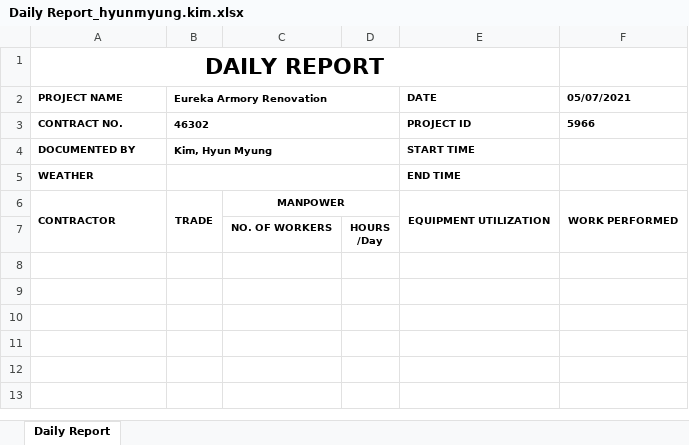
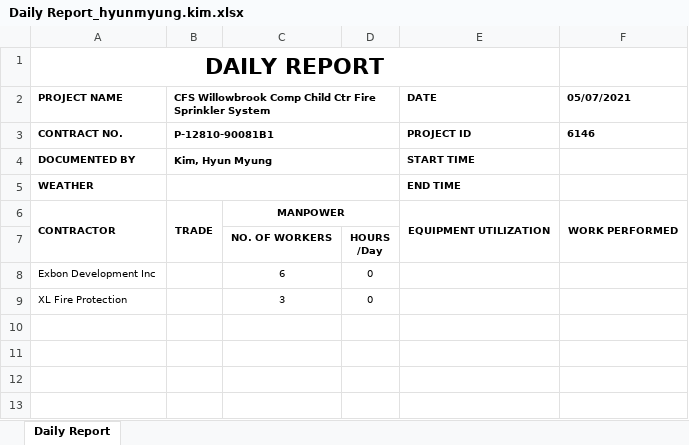
Before and after one commit to HyunM/exbon-daily-report, an Excel workbook: public/Daily Report_hyunmyung.kim.xlsx, sheet Daily Report, drawn as a sheet; only a part is shown; values as stored, in another font and other column widths than the file's, no borders; charts and pictures not drawn; the diff names each change by its address in the sheet, - before the commit and + after, or states it on an @@ line.

```diff
--- a/public/Daily Report_hyunmyung.kim.xlsx (sheet Daily Report)
+++ b/public/Daily Report_hyunmyung.kim.xlsx (sheet Daily Report)
-B2: Eureka Armory Renovation
+B2: CFS Willowbrook Comp Child Ctr Fire Sprinkler System
-B3: 46302
+B3: P-12810-90081B1
-F3 (05/07/2021): 5966
+F3 (05/07/2021): 6146
-row 8: (empty)
+row 8: Exbon Development Inc |  | 6 | 0
-row 9: (empty)
+row 9: XL Fire Protection |  | 3 | 0
```
Also changed, not shown: 10 other files.
